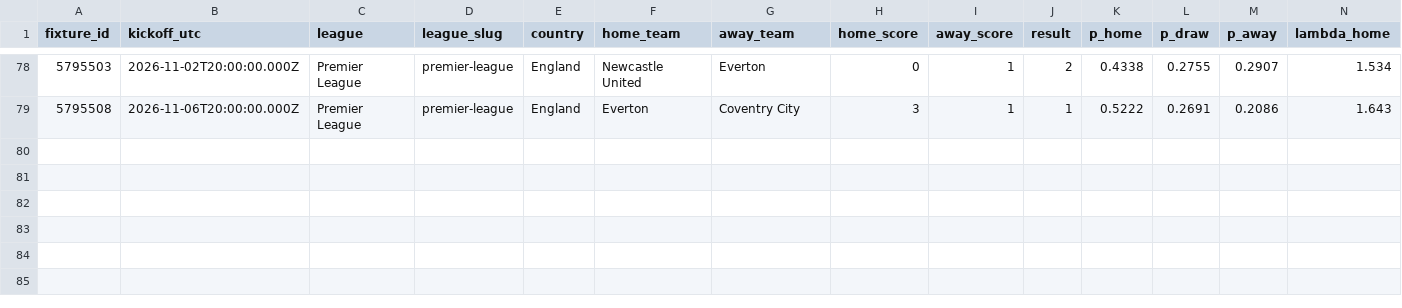
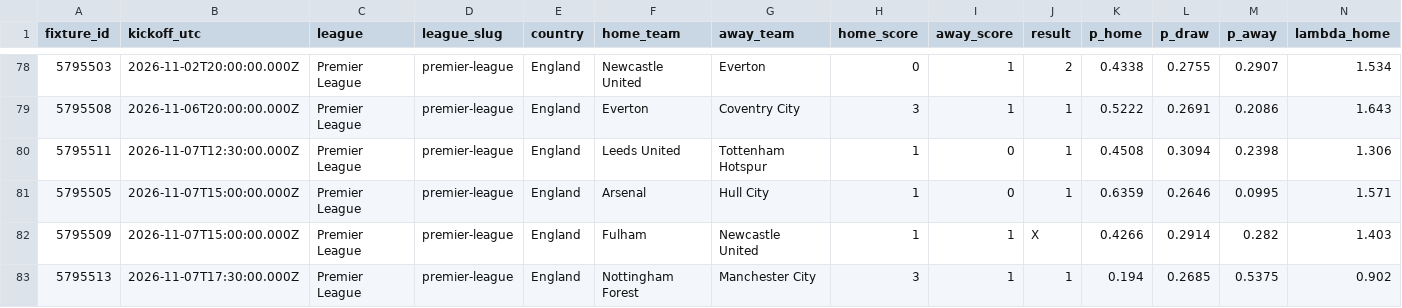
Before and after one commit to serayd61/footballanalytics-open-data, a CSV file: data/premier-league.csv, drawn as a sheet; only a part is shown, gaps mark what is left out; rows hold the shown columns only; the diff names each change by its address in the sheet, - before the commit and + after, or states it on an @@ line.

```diff
--- a/data/premier-league.csv
+++ b/data/premier-league.csv
+row 80: 5795511 | 2026-11-07T12:30:00.000Z | Premier League | premier-league | England | Leeds United | Tottenham Hotspur | 1 | 0 | 1 | 0.4508 | 0.3094 | 0.2398 | 1.306
+row 81: 5795505 | 2026-11-07T15:00:00.000Z | Premier League | premier-league | England | Arsenal | Hull City | 1 | 0 | 1 | 0.6359 | 0.2646 | 0.0995 | 1.571
+row 82: 5795509 | 2026-11-07T15:00:00.000Z | Premier League | premier-league | England | Fulham | Newcastle United | 1 | 1 | X | 0.4266 | 0.2914 | 0.282 | 1.403
+row 83: 5795513 | 2026-11-07T17:30:00.000Z | Premier League | premier-league | England | Nottingham Forest | Manchester City | 3 | 1 | 1 | 0.194 | 0.2685 | 0.5375 | 0.902
```
Also changed, not shown: data/bundesliga.csv, data/championship.csv, 8 other files.
